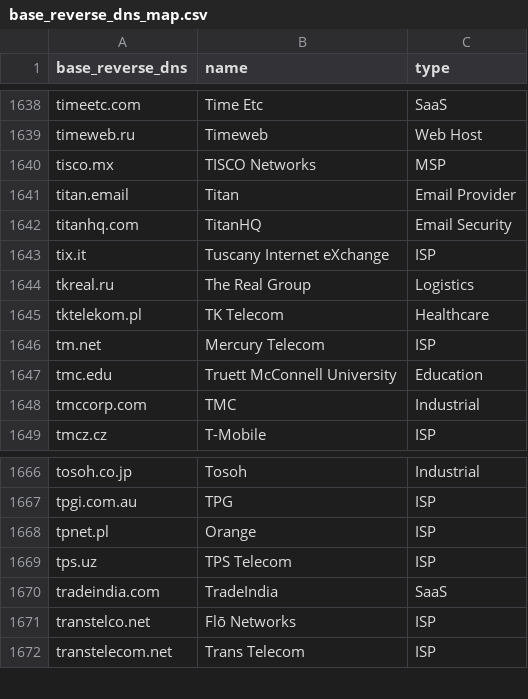
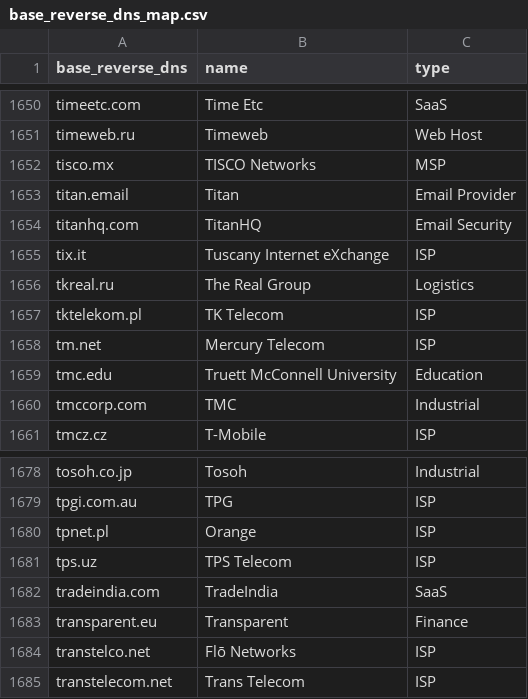
Before and after one commit to domainaware/parsedmarc, a CSV file: parsedmarc/resources/maps/base_reverse_dns_map.csv, drawn as a sheet; only a part is shown, gaps mark what is left out; the diff covers the shown part only.

```diff
--- a/parsedmarc/resources/maps/base_reverse_dns_map.csv
+++ b/parsedmarc/resources/maps/base_reverse_dns_map.csv
@@ -1644,3 +1656,3 @@ tix.it,Tuscany Internet eXchange,ISP
 tkreal.ru,The Real Group,Logistics
-tktelekom.pl,TK Telecom,Healthcare
+tktelekom.pl,TK Telecom,ISP
 tm.net,Mercury Telecom,ISP
@@ -1670,2 +1682,3 @@ tps.uz,TPS Telecom,ISP
 tradeindia.com,TradeIndia,SaaS
+transparent.eu,Transparent,Finance
 transtelco.net,Flō Networks,ISP
```
Also changed, not shown: 12 added rows elsewhere in this file, 1 other file.
